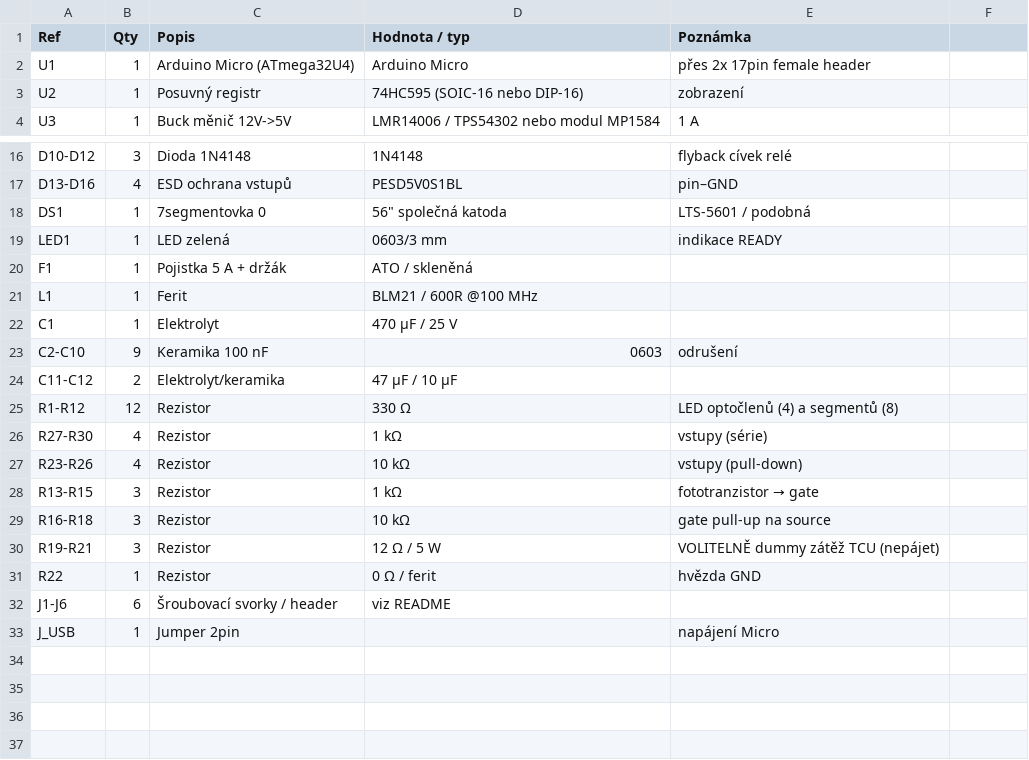
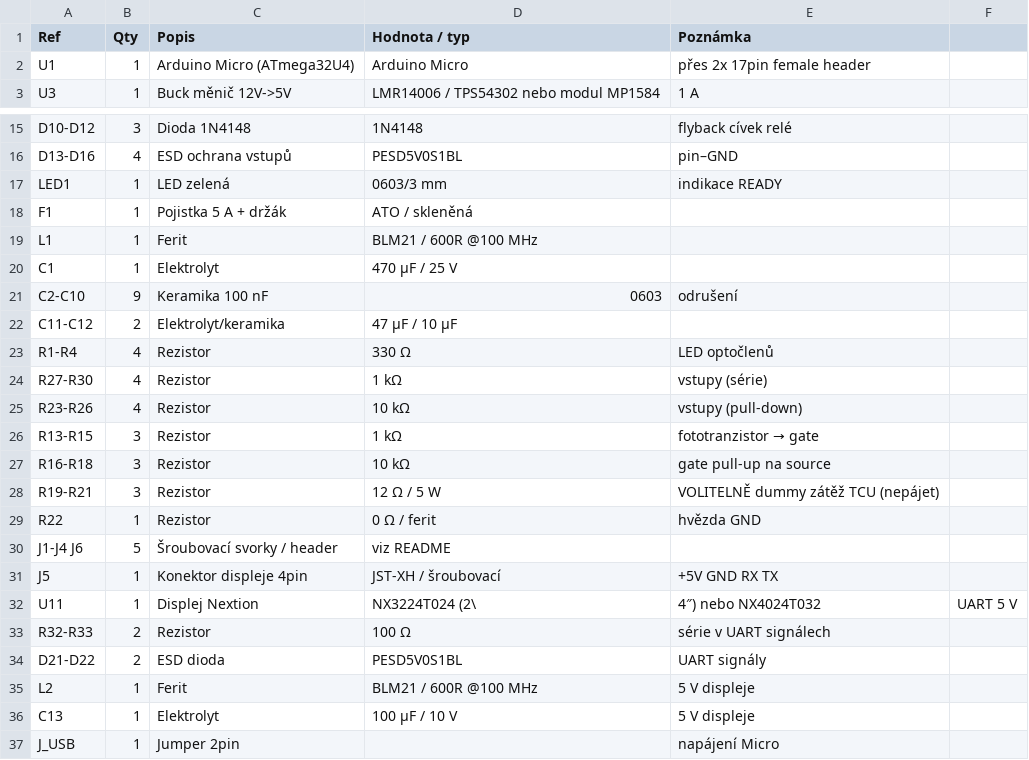
Before and after one commit to NotStockEcu/uaefi_notstock, a CSV file: aw4_shield/bom.csv, drawn as a sheet; only a part is shown, gaps mark what is left out.

```diff
--- a/aw4_shield/bom.csv
+++ b/aw4_shield/bom.csv
@@ -2,3 +2,2 @@ Ref,Qty,Popis,Hodnota / typ,Poznámka
 U1,1,Arduino Micro (ATmega32U4),Arduino Micro,přes 2x 17pin female header
-U2,1,Posuvný registr,74HC595 (SOIC-16 nebo DIP-16),zobrazení
 U3,1,Buck měnič 12V->5V,LMR14006 / TPS54302 nebo modul MP1584,1 A
@@ -17,3 +16,2 @@ D10-D12,3,Dioda 1N4148,1N4148,flyback cívek relé
 D13-D16,4,ESD ochrana vstupů,PESD5V0S1BL,pin–GND
-DS1,1,7segmentovka 0,56" společná katoda,LTS-5601 / podobná,
 LED1,1,LED zelená,0603/3 mm,indikace READY
@@ -24,3 +22,3 @@ C2-C10,9,Keramika 100 nF,0603,odrušení
 C11-C12,2,Elektrolyt/keramika,47 µF / 10 µF,
-R1-R12,12,Rezistor,330 Ω,LED optočlenů (4) a segmentů (8)
+R1-R4,4,Rezistor,330 Ω,LED optočlenů
 R27-R30,4,Rezistor,1 kΩ,vstupy (série)
@@ -31,3 +29,9 @@ R19-R21,3,Rezistor,12 Ω / 5 W,VOLITELNĚ dummy zátěž TCU (nepájet)
 R22,1,Rezistor,0 Ω / ferit,hvězda GND
-J1-J6,6,Šroubovací svorky / header,viz README,
+J1-J4 J6,5,Šroubovací svorky / header,viz README,
+J5,1,Konektor displeje 4pin,JST-XH / šroubovací,+5V GND RX TX
+U11,1,Displej Nextion,NX3224T024 (2\,4″) nebo NX4024T032,UART 5 V
+R32-R33,2,Rezistor,100 Ω,série v UART signálech
+D21-D22,2,ESD dioda,PESD5V0S1BL,UART signály
+L2,1,Ferit,BLM21 / 600R @100 MHz,5 V displeje
+C13,1,Elektrolyt,100 µF / 10 V,5 V displeje
 J_USB,1,Jumper 2pin,,napájení Micro
```
Also changed, not shown: 3 other files.
